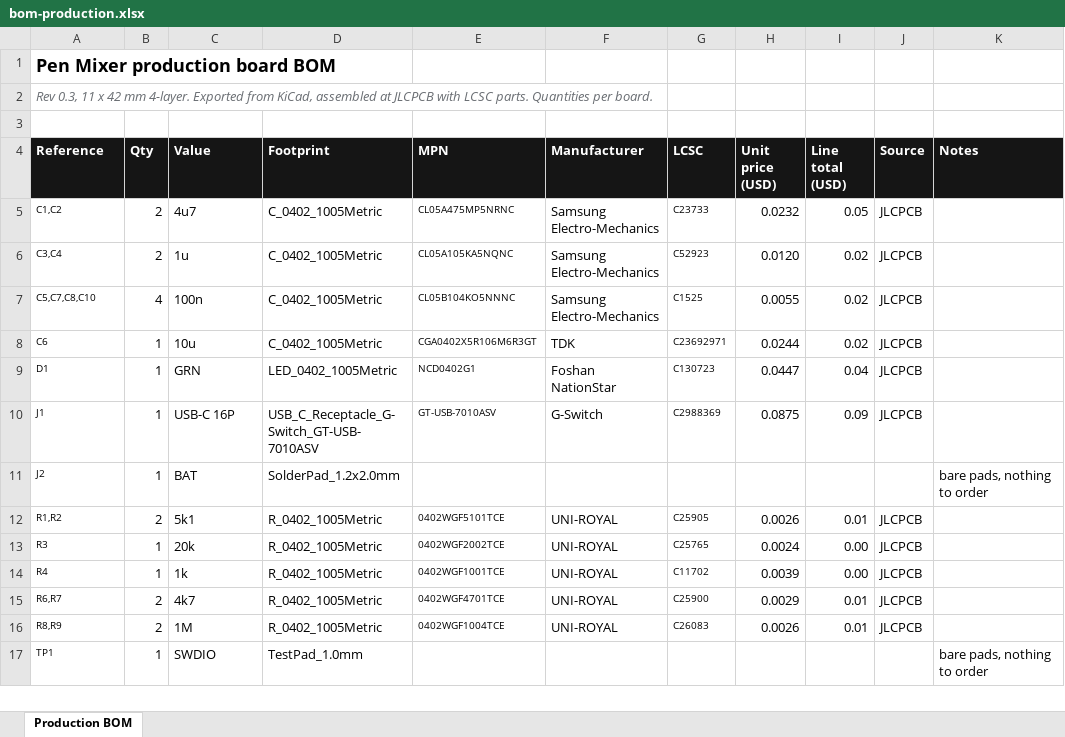
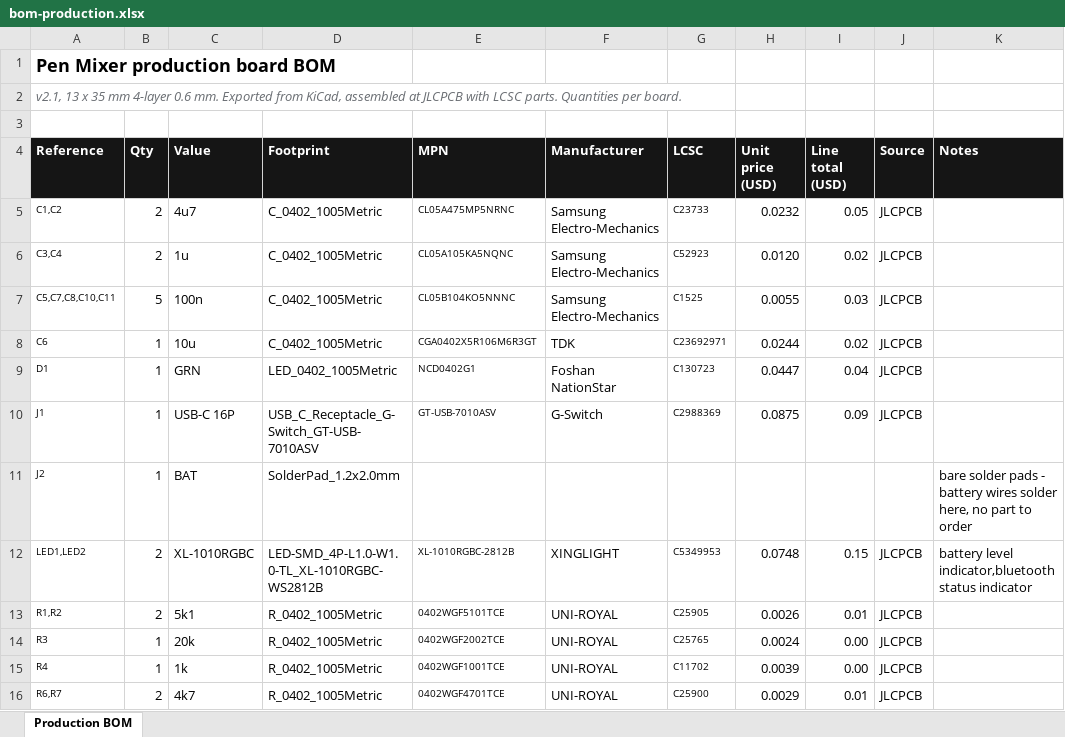
Before and after one commit to Brillar0101/pen-mixer, an Excel workbook: bom/bom-production.xlsx, sheet Production BOM, drawn as a sheet; only a part is shown; the shorter side is filled out with more unchanged rows; values as stored, in another font and other column widths than the file's, no borders; the diff covers the shown part only; the diff names each change by its address in the sheet, - before the commit and + after, or states it on an @@ line.

```diff
--- a/bom/bom-production.xlsx (sheet Production BOM)
+++ b/bom/bom-production.xlsx (sheet Production BOM)
-A2 (Reference): Rev 0.3, 11 x 42 mm 4-layer. Exported from…
+A2 (Reference): v2.1, 13 x 35 mm 4-layer 0.6 mm. Exported from…
-A7 (Reference): C5,C7,C8,C10
+A7 (Reference): C5,C7,C8,C10,C11
-B7 (Qty): 4
+B7 (Qty): 5
-I7 (Line total (USD)): 0.02
+I7 (Line total (USD)): 0.03
-K11 (Notes): bare pads, nothing to order
+K11 (Notes): bare solder pads - battery wires solder here, no part to order
+row 12: LED1,LED2 | 2 | XL-1010RGBC | LED-SMD_4P-L1.0-W1.0-TL_XL-1010RGBC-WS2812B | XL-1010RGBC-2812B | XINGLIGHT | C5349953 | 0.0748 | 0.15 | JLCPCB | battery level indicator,bluetooth status indicator
```
Also changed, not shown: 2 added rows and 4 edited cells elsewhere in this sheet, 1 other file.
